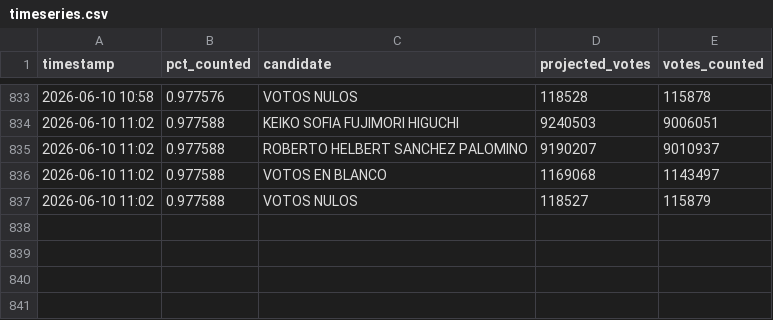
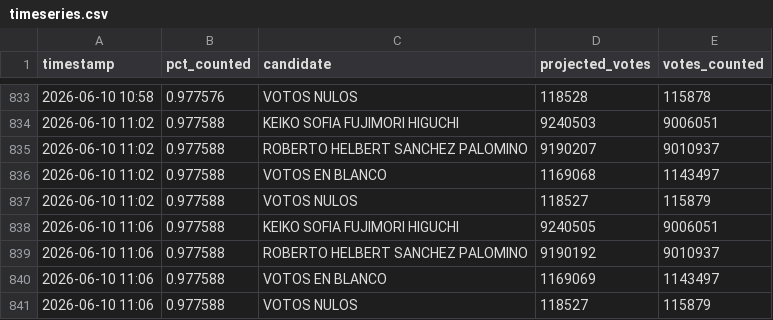
Before and after one commit to ikusij/segunda-vuelta, a CSV file: timeseries.csv, drawn as a sheet; only a part is shown, gaps mark what is left out.

Commit message:
Automated commit

```diff
--- a/timeseries.csv
+++ b/timeseries.csv
@@ -837 +837,5 @@ timestamp,pct_counted,candidate,projected_votes,votes_counted
 2026-06-10 11:02,0.977588,VOTOS NULOS,118527,115879
+2026-06-10 11:06,0.977588,KEIKO SOFIA FUJIMORI HIGUCHI,9240505,9006051
+2026-06-10 11:06,0.977588,ROBERTO HELBERT SANCHEZ PALOMINO,9190192,9010937
+2026-06-10 11:06,0.977588,VOTOS EN BLANCO,1169069,1143497
+2026-06-10 11:06,0.977588,VOTOS NULOS,118527,115879
```
